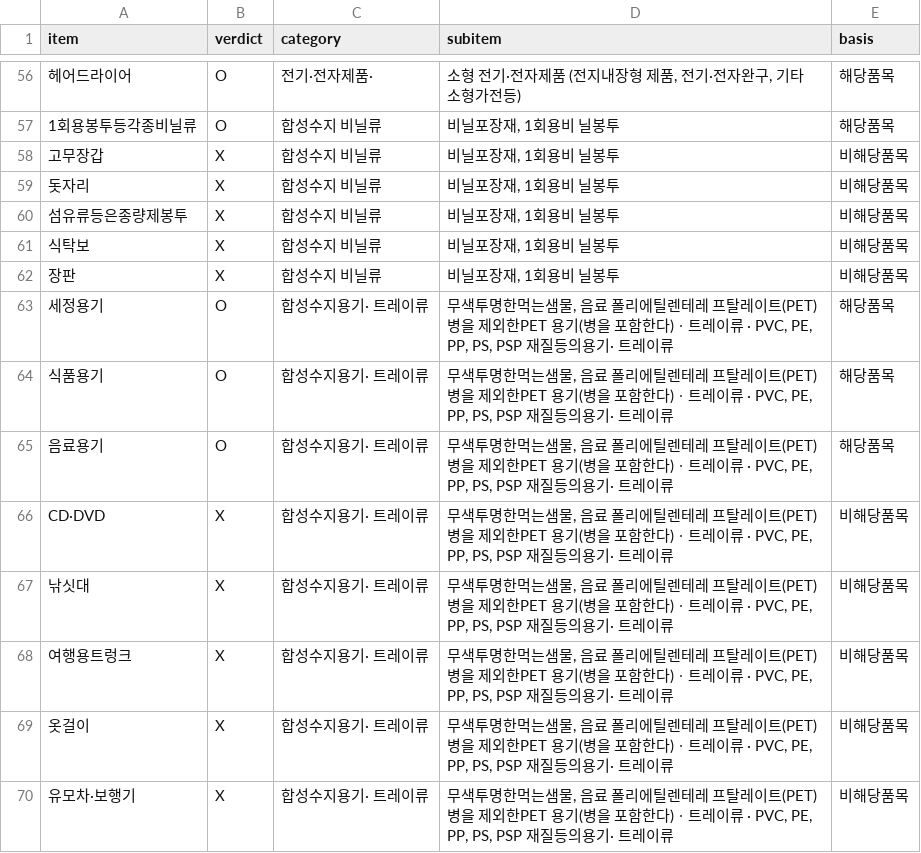
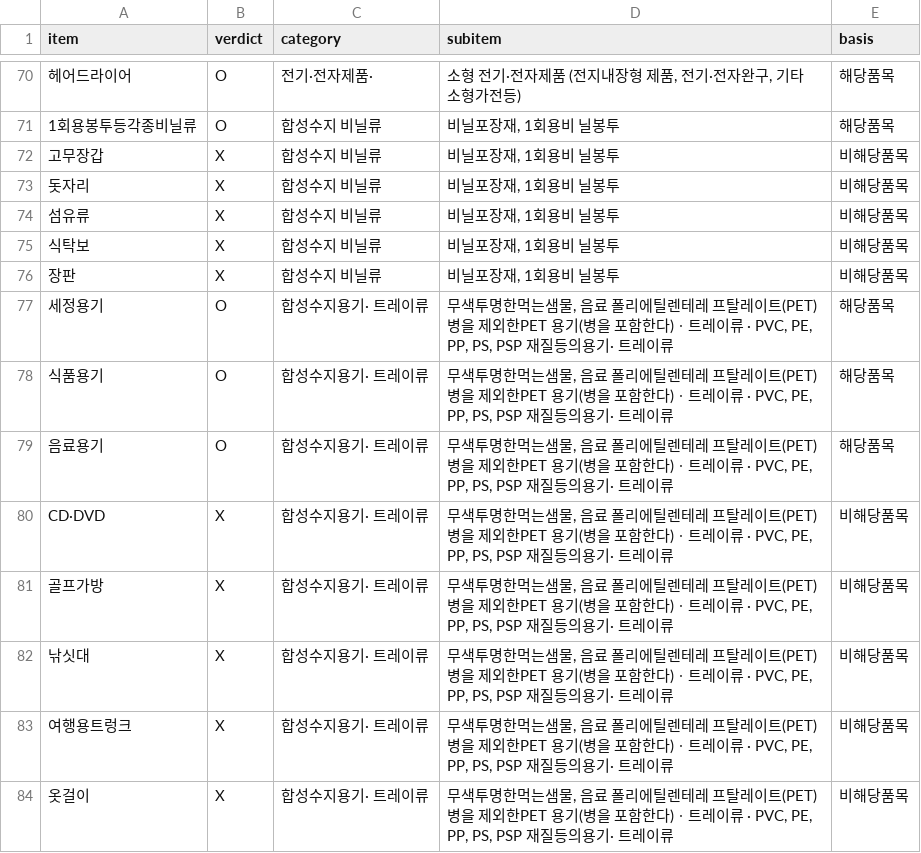
Before and after one commit to wlsdlstjdwls/jalbeo, a CSV file: data/guidelines/item-verdicts.csv, drawn as a sheet; only a part is shown, gaps mark what is left out; the shorter side is filled out with more unchanged rows; addresses are those after the commit; the diff covers the shown part only; the diff names each change by its address in the sheet, - before the commit and + after, or states it on an @@ line.

```diff
--- a/data/guidelines/item-verdicts.csv
+++ b/data/guidelines/item-verdicts.csv
-A74 (item): 섬유류등은종량제봉투
+A74 (item): 섬유류
+row 81: 골프가방 | X | 합성수지용기· 트레이류 | 무색투명한먹는샘물, 음료 폴리에틸렌테레 프탈레이트(PET)병을 제외한PET 용기(병을 포함한다)ㆍ트레이류 · PVC, PE, PP, PS, PSP 재질등의용기· 트레이류 | 비해당품목
```
Also changed, not shown: 14 added rows elsewhere in this file, db/seed/guideline_verdicts.csv, 23 other files.
